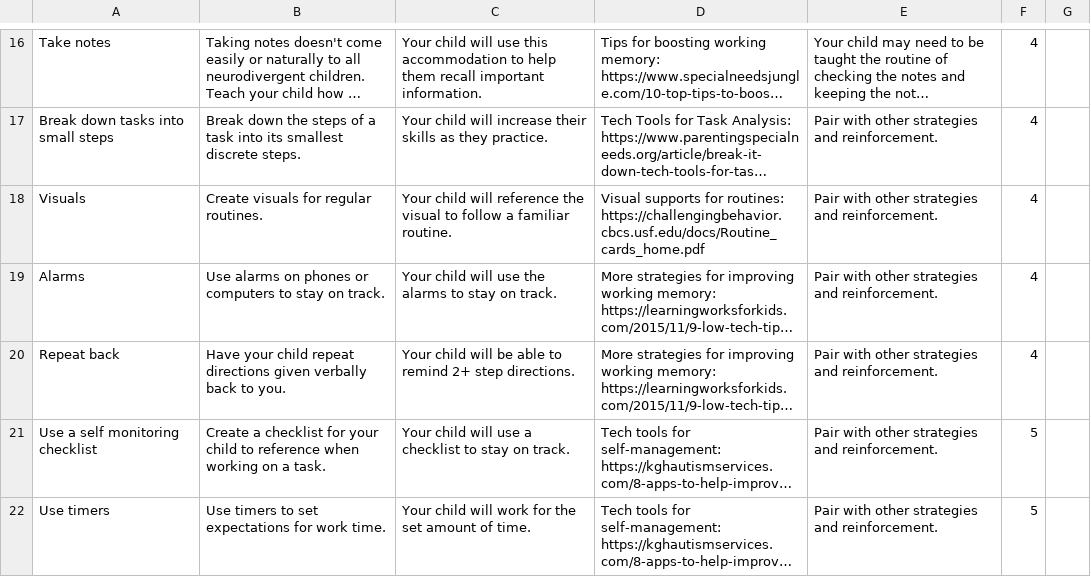
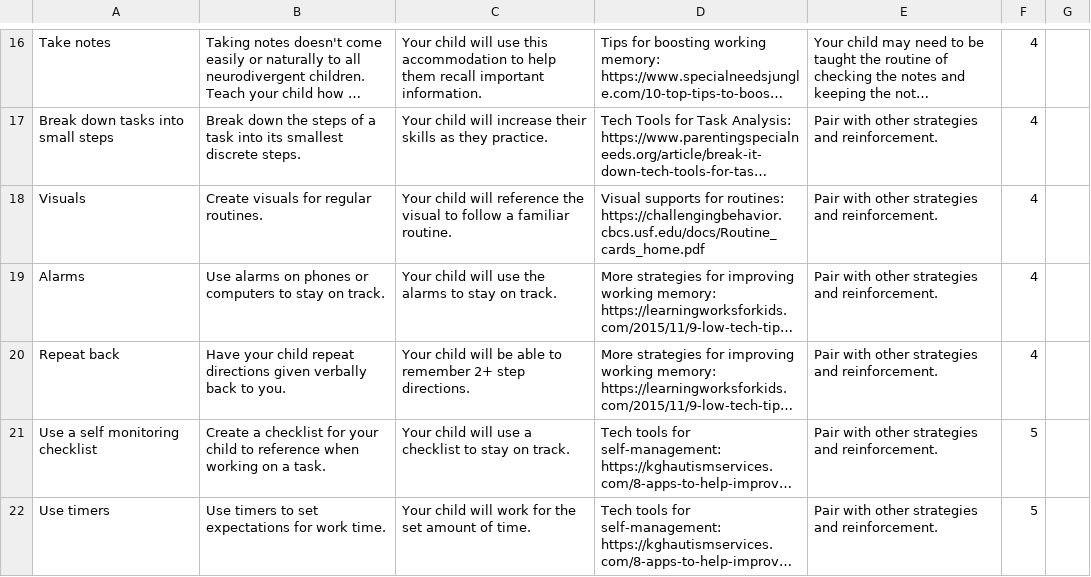
Before and after one commit to April-2022-LC-LiftOff/parenting-playbook, a CSV file: build/resources/main/assets/ParentingPlaybookData - Book4.csv, drawn as a sheet; only a part is shown, gaps mark what is left out; long unchanged cells end in …; the diff names each change by its address in the sheet, - before the commit and + after, or states it on an @@ line.

```diff
--- a/build/resources/main/assets/ParentingPlaybookData - Book4.csv
+++ b/build/resources/main/assets/ParentingPlaybookData - Book4.csv
-C20: …able to remind 2+ step…
+C20: …able to remember 2+ step…
```
Also changed, not shown: src/main/resources/assets/ParentingPlaybookData - Book4.csv.
